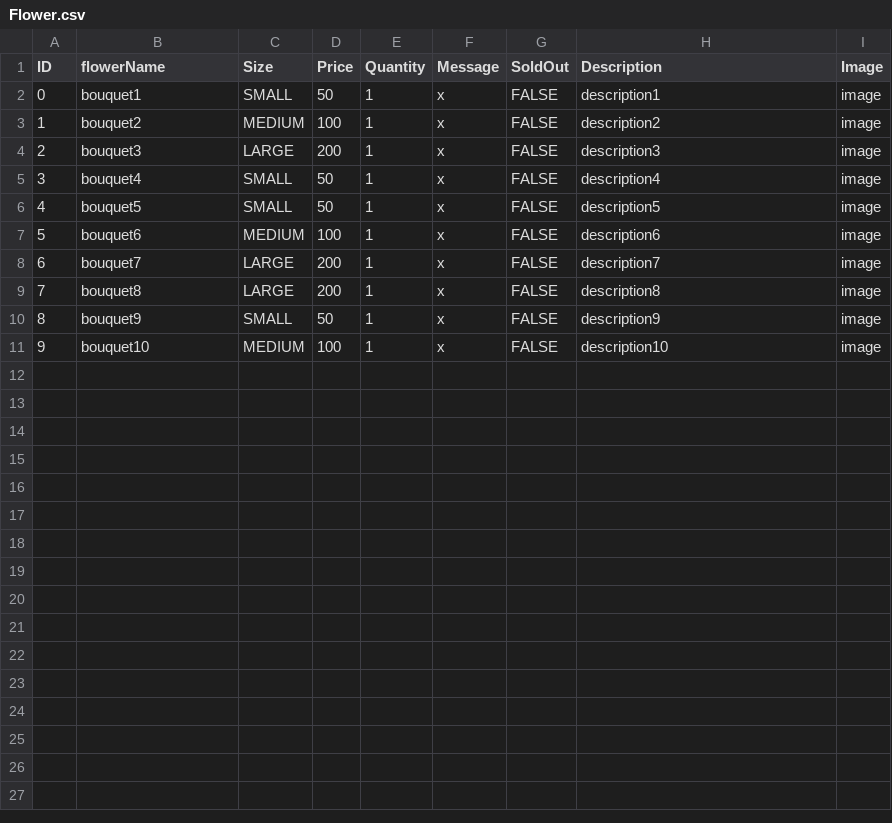
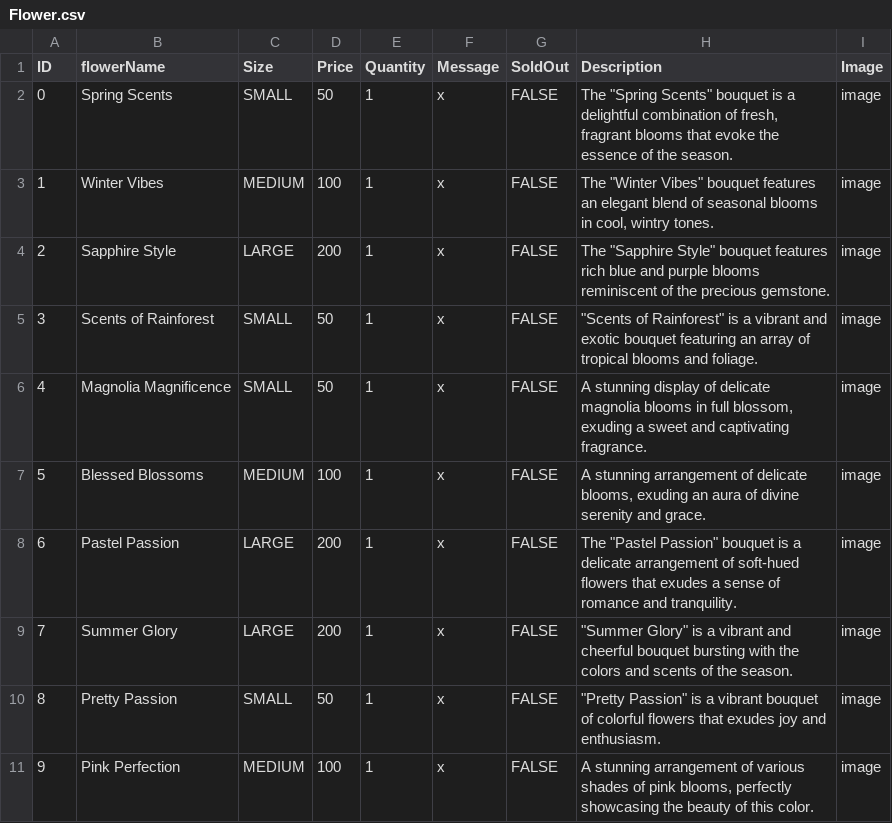
Before and after one commit to CS3733-D23-Team-S/Team-S-Iteration-3, a CSV file: src/main/java/edu/wpi/teamname/defaultCSV/Flower.csv, drawn as a sheet.

Commit message:
updates to flower including pop up

```diff
--- a/src/main/java/edu/wpi/teamname/defaultCSV/Flower.csv
+++ b/src/main/java/edu/wpi/teamname/defaultCSV/Flower.csv
@@ -1,11 +1,11 @@
 ID,flowerName,Size,Price,Quantity,Message,SoldOut,Description,Image
-0,bouquet1,SMALL,50,1,x,FALSE,description1,image
-1,bouquet2,MEDIUM,100,1,x,FALSE,description2,image
-2,bouquet3,LARGE,200,1,x,FALSE,description3,image
-3,bouquet4,SMALL,50,1,x,FALSE,description4,image
-4,bouquet5,SMALL,50,1,x,FALSE,description5,image
-5,bouquet6,MEDIUM,100,1,x,FALSE,description6,image
-6,bouquet7,LARGE,200,1,x,FALSE,description7,image
-7,bouquet8,LARGE,200,1,x,FALSE,description8,image
-8,bouquet9,SMALL,50,1,x,FALSE,description9,image
-9,bouquet10,MEDIUM,100,1,x,FALSE,description10,image
+0,Spring Scents,SMALL,50,1,x,FALSE,"The ""Spring Scents"" bouquet is a delightful combination of fresh, fragrant blooms that evoke the essence of the season.",image
+1,Winter Vibes,MEDIUM,100,1,x,FALSE,"The ""Winter Vibes"" bouquet features an elegant blend of seasonal blooms in cool, wintry tones.",image
+2,Sapphire Style,LARGE,200,1,x,FALSE,"The ""Sapphire Style"" bouquet features rich blue and purple blooms reminiscent of the precious gemstone.",image
+3,Scents of Rainforest,SMALL,50,1,x,FALSE,"""Scents of Rainforest"" is a vibrant and exotic bouquet featuring an array of tropical blooms and foliage.",image
+4,Magnolia Magnificence,SMALL,50,1,x,FALSE,"A stunning display of delicate magnolia blooms in full blossom, exuding a sweet and captivating fragrance.",image
+5,Blessed Blossoms,MEDIUM,100,1,x,FALSE,"A stunning arrangement of delicate blooms, exuding an aura of divine serenity and grace.",image
+6,Pastel Passion,LARGE,200,1,x,FALSE,"The ""Pastel Passion"" bouquet is a delicate arrangement of soft-hued flowers that exudes a sense of romance and tranquility.",image
+7,Summer Glory,LARGE,200,1,x,FALSE,"""Summer Glory"" is a vibrant and cheerful bouquet bursting with the colors and scents of the season.",image
+8,Pretty Passion,SMALL,50,1,x,FALSE,"""Pretty Passion"" is a vibrant bouquet of colorful flowers that exudes joy and enthusiasm.",image
+9,Pink Perfection,MEDIUM,100,1,x,FALSE,"A stunning arrangement of various shades of pink blooms, perfectly showcasing the beauty of this color.",image
```
Also changed, not shown: 20 other files.
